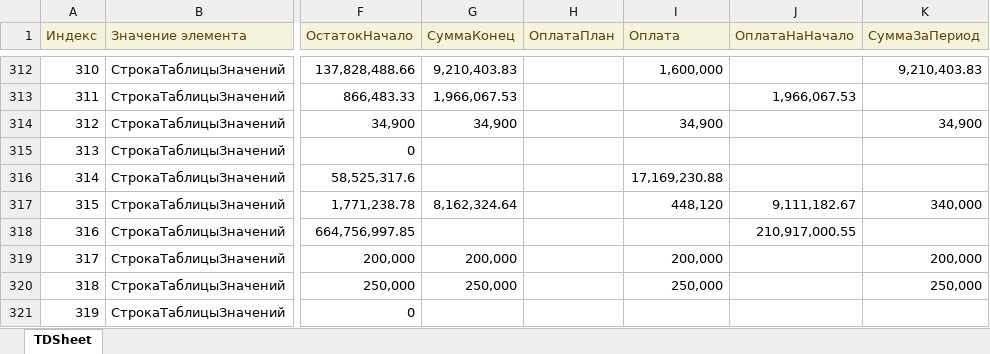
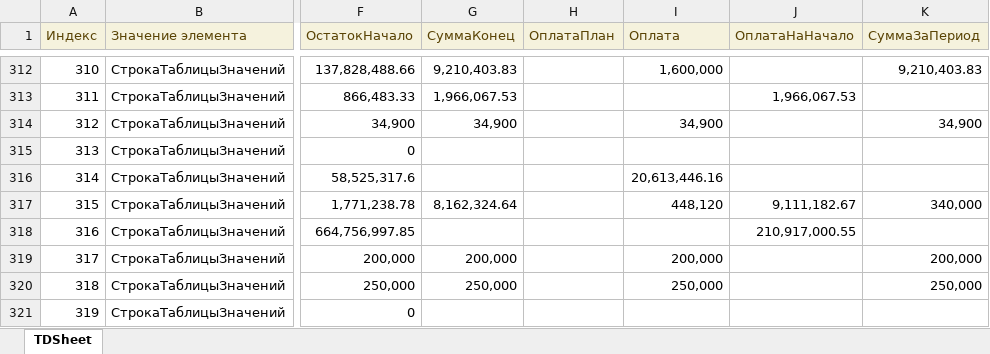
Before and after one commit to Hardmun/ecm, an Excel workbook: reports/contracts/files/expense.xlsx, sheet TDSheet, drawn as a sheet; only a part is shown, gaps mark what is left out; values as stored, in another font and other column widths than the file's, no borders; charts and pictures not drawn; the diff covers the shown part only; the diff names each change by its address in the sheet, - before the commit and + after, or states it on an @@ line.

```diff
--- a/reports/contracts/files/expense.xlsx (sheet TDSheet)
+++ b/reports/contracts/files/expense.xlsx (sheet TDSheet)
-I316 (Оплата): 17,169,230.88
+I316 (Оплата): 20,613,446.16
```
Also changed, not shown: 16 edited cells elsewhere in this sheet, reports/contracts/files/periods.xlsx, reports/contracts/files/result.xlsx, 1 other file.
